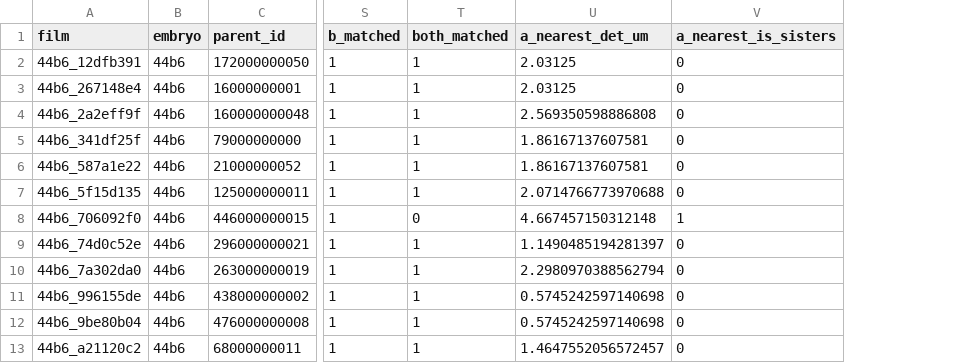
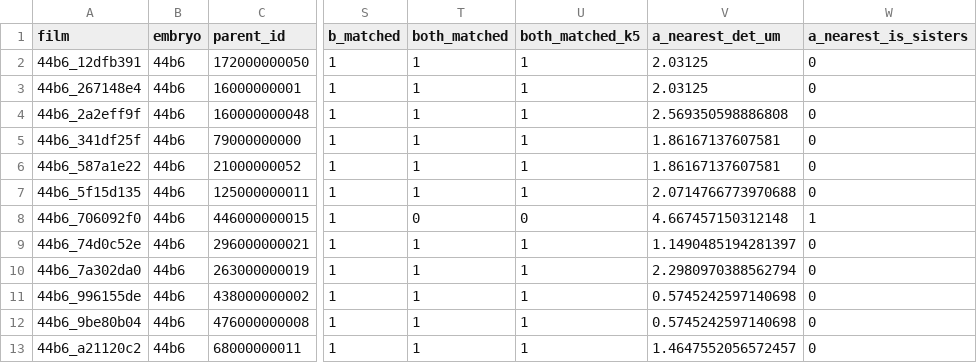
Before and after one commit to aryaarun0910-debug/biohub-2026, a CSV file: 06-final/artifacts/division_ceiling_divisions.csv, drawn as a sheet; only a part is shown, gaps mark what is left out; the diff names each change by its address in the sheet, - before the commit and + after, or states it on an @@ line.

```diff
--- a/06-final/artifacts/division_ceiling_divisions.csv
+++ b/06-final/artifacts/division_ceiling_divisions.csv
+column U (both_matched_k5), rows 2-13: 1 | 1 | 1 | 1 | 1 | 1 | 0 | 1 | 1 | 1 | 1 | 1
```
Also changed, not shown: 06-final/artifacts/94_relink_collapse_diffs.csv, 06-final/artifacts/division_ceiling_films.csv, 8 other files.
